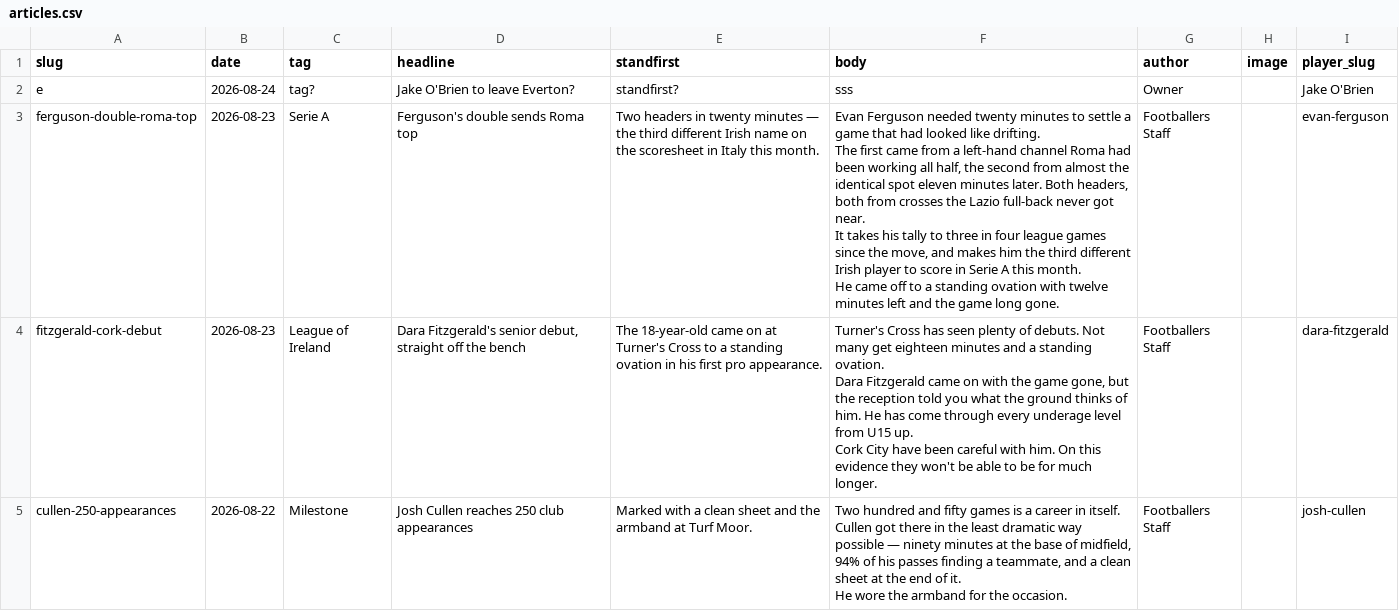
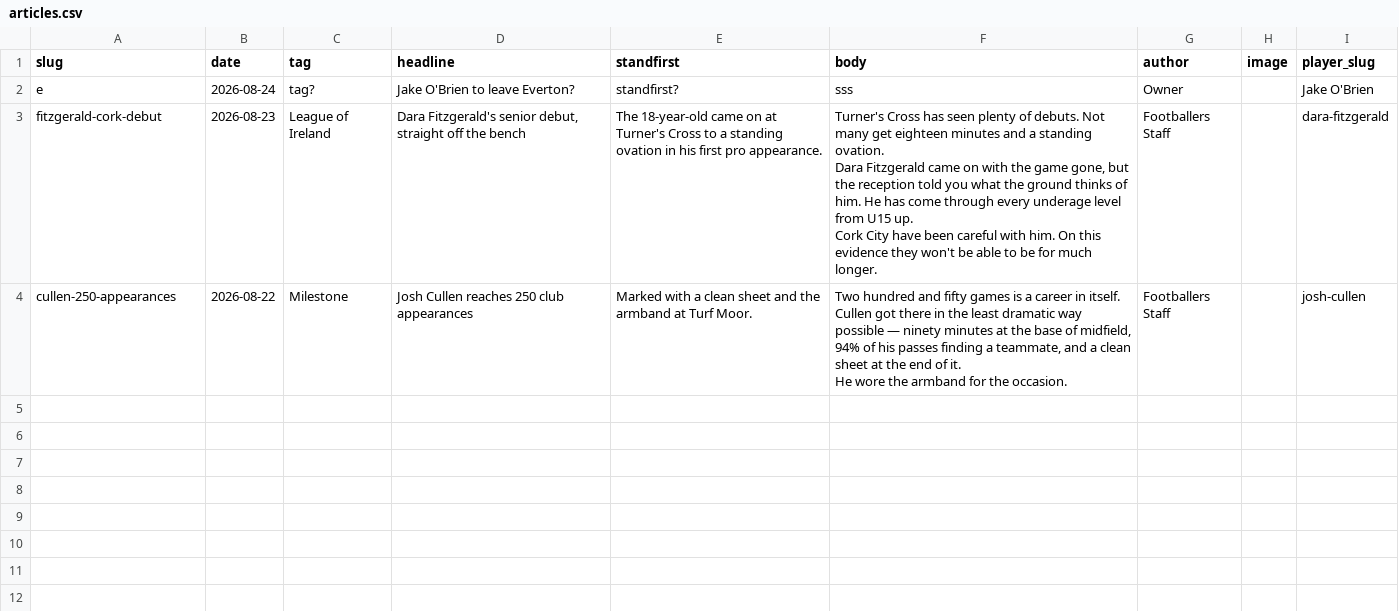
Before and after one commit to JustPatrickG/footballers.ie, a CSV file: data/manual/articles.csv, drawn as a sheet.

Commit message:
Update data/manual/articles.csv via admin

```diff
--- a/data/manual/articles.csv
+++ b/data/manual/articles.csv
@@ -2,9 +2,2 @@ slug,date,tag,headline,standfirst,body,author,image,player_slug
 e,2026-08-24,tag?,Jake O'Brien to leave Everton?,standfirst?,sss,Owner,,Jake O'Brien
-ferguson-double-roma-top,2026-08-23,Serie A,Ferguson's double sends Roma top,Two headers in twenty minutes — the third different Irish name on the scoresheet in Italy this month.,"Evan Ferguson needed twenty minutes to settle a game that had looked like drifting.
-
-The first came from a left-hand channel Roma had been working all half, the second from almost the identical spot eleven minutes later. Both headers, both from crosses the Lazio full-back never got near.
-
-It takes his tally to three in four league games since the move, and makes him the third different Irish player to score in Serie A this month.
-
-He came off to a standing ovation with twelve minutes left and the game long gone.",Footballers Staff,,evan-ferguson
 fitzgerald-cork-debut,2026-08-23,League of Ireland,"Dara Fitzgerald's senior debut, straight off the bench",The 18-year-old came on at Turner's Cross to a standing ovation in his first pro appearance.,"Turner's Cross has seen plenty of debuts. Not many get eighteen minutes and a standing ovation.
```
